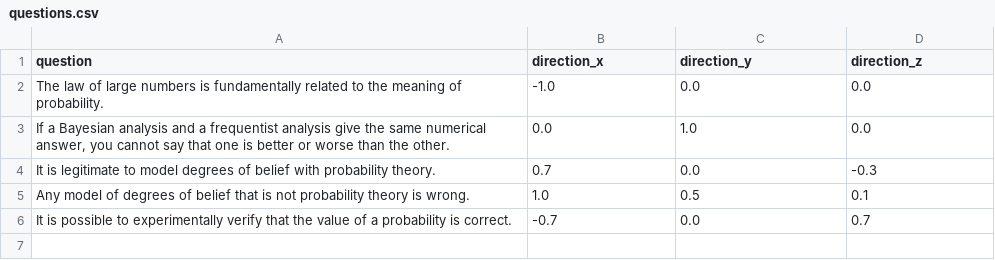
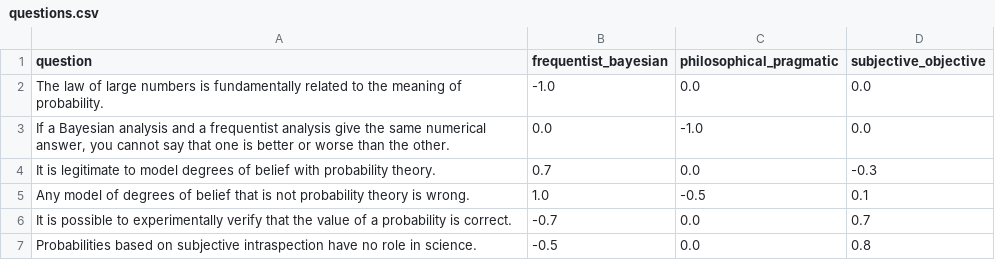
Before and after one commit to eggplantbren/StatisticalCompass, a CSV file: questions.csv, drawn as a sheet.

Commit message:
Added question, fixed incorrect direction

```diff
--- a/questions.csv
+++ b/questions.csv
@@ -1,6 +1,7 @@
-"question", "direction_x", "direction_y", "direction_z"
+"question", "frequentist_bayesian", "philosophical_pragmatic", "subjective_objective"
 "The law of large numbers is fundamentally related to the meaning of probability.", -1.0, 0.0, 0.0
-"If a Bayesian analysis and a frequentist analysis give the same numerical answer, you cannot say that one is better or worse than the other.", 0.0, 1.0, 0.0
+"If a Bayesian analysis and a frequentist analysis give the same numerical answer, you cannot say that one is better or worse than the other.", 0.0, -1.0, 0.0
 "It is legitimate to model degrees of belief with probability theory.", 0.7, 0.0, -0.3
-"Any model of degrees of belief that is not probability theory is wrong.", 1.0, 0.5, 0.1
+"Any model of degrees of belief that is not probability theory is wrong.", 1.0, -0.5, 0.1
 "It is possible to experimentally verify that the value of a probability is correct.", -0.7, 0.0, 0.7
+"Probabilities based on subjective intraspection have no role in science.", -0.5, 0.0, 0.8
```
